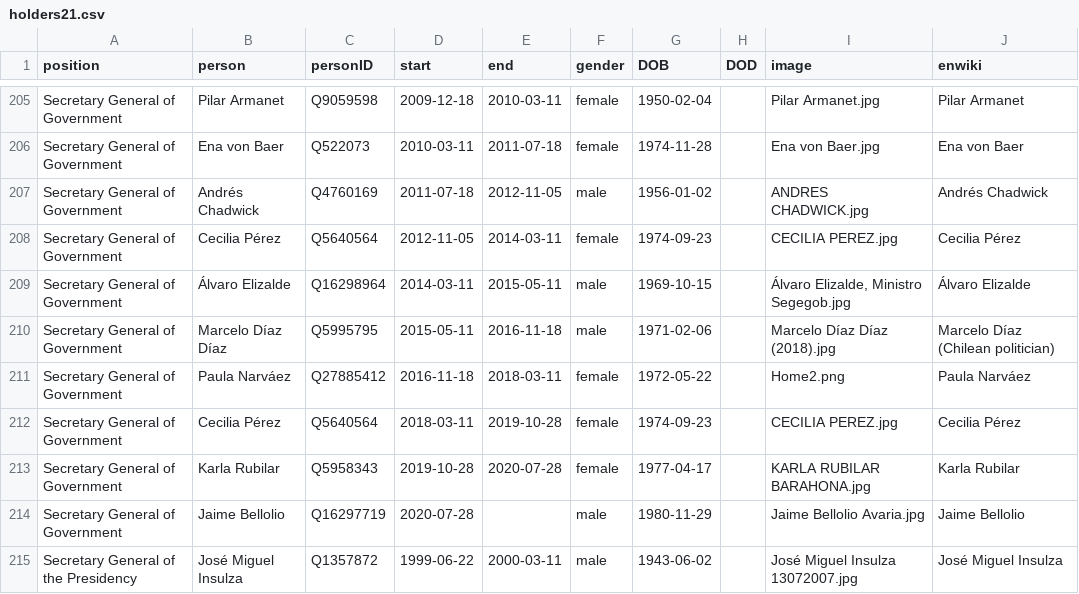
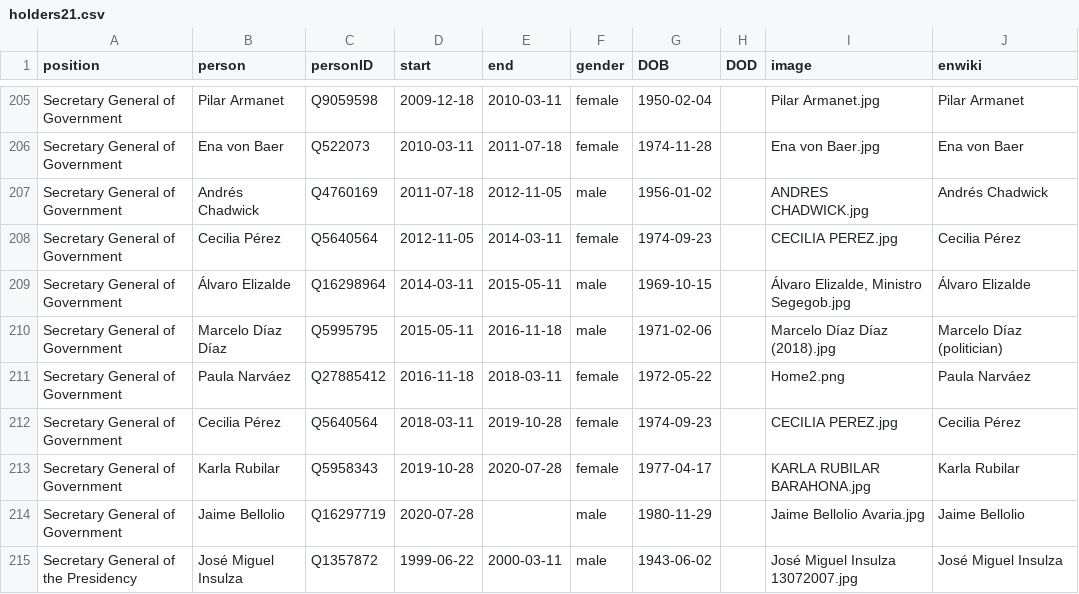
Before and after one commit to every-politician-scrapers/chile-ministers, a CSV file: html/holders21.csv, drawn as a sheet; only a part is shown, gaps mark what is left out.

```diff
--- a/html/holders21.csv
+++ b/html/holders21.csv
@@ -209,3 +209,3 @@ Secretary General of Government,Cecilia Pérez,Q5640564,2012-11-05,2014-03-11,fe
 Secretary General of Government,Álvaro Elizalde,Q16298964,2014-03-11,2015-05-11,male,1969-10-15,,"Álvaro Elizalde, Ministro Segegob.jpg",Álvaro Elizalde
-Secretary General of Government,Marcelo Díaz Díaz,Q5995795,2015-05-11,2016-11-18,male,1971-02-06,,Marcelo Díaz Díaz (2018).jpg,Marcelo Díaz (Chilean politician)
+Secretary General of Government,Marcelo Díaz Díaz,Q5995795,2015-05-11,2016-11-18,male,1971-02-06,,Marcelo Díaz Díaz (2018).jpg,Marcelo Díaz (politician)
 Secretary General of Government,Paula Narváez,Q27885412,2016-11-18,2018-03-11,female,1972-05-22,,Home2.png,Paula Narváez
```
Also changed, not shown: html/legislators.csv.
